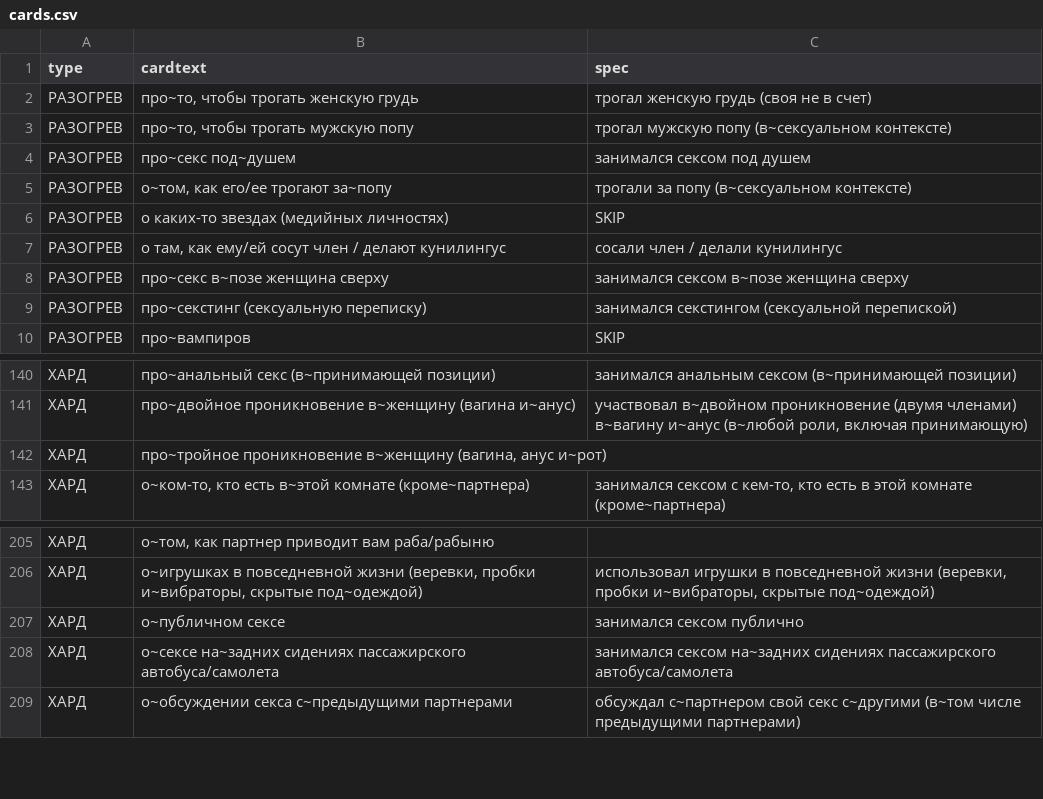
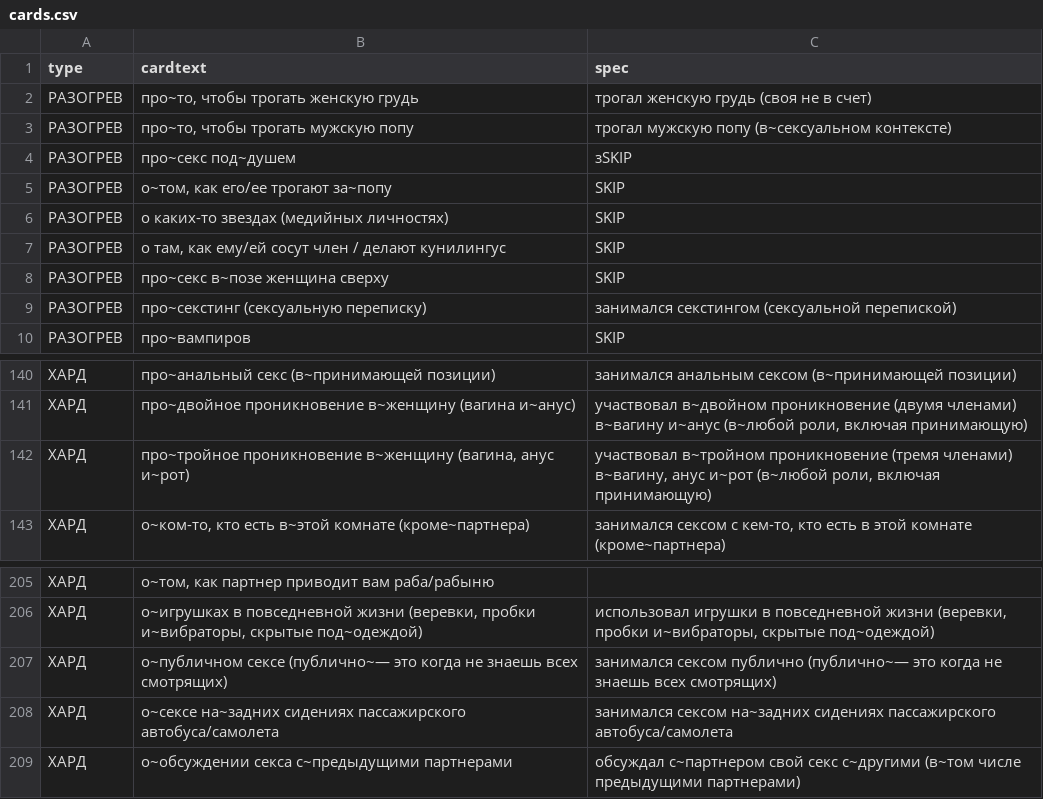
Before and after one commit to leotsarev/fevronia.leotsarev.ru, a CSV file: cards.csv, drawn as a sheet; only a part is shown, gaps mark what is left out.

Commit message:
карточки

```diff
--- a/cards.csv
+++ b/cards.csv
@@ -3,7 +3,7 @@ type,cardtext,spec
 РАЗОГРЕВ,"про~то, чтобы трогать мужскую попу",трогал мужскую попу (в~сексуальном контексте)
-РАЗОГРЕВ,про~секс под~душем,занимался сексом под душем
-РАЗОГРЕВ,"о~том, как его/ее трогают за~попу",трогали за попу (в~сексуальном контексте)
+РАЗОГРЕВ,про~секс под~душем,зSKIP
+РАЗОГРЕВ,"о~том, как его/ее трогают за~попу",SKIP
 РАЗОГРЕВ,о каких-то звездах (медийных личностях),SKIP
-РАЗОГРЕВ,"о там, как ему/ей сосут член / делают кунилингус",сосали член / делали кунилингус
-РАЗОГРЕВ,про~секс в~позе женщина сверху,занимался сексом в~позе женщина сверху
+РАЗОГРЕВ,"о там, как ему/ей сосут член / делают кунилингус",SKIP
+РАЗОГРЕВ,про~секс в~позе женщина сверху,SKIP
 РАЗОГРЕВ,про~секстинг (сексуальную переписку),занимался секстингом (сексуальной перепиской)
@@ -141,3 +141,3 @@ type,cardtext,spec
 ХАРД,про~двойное проникновение в~женщину (вагина и~анус),"участвовал в~двойном проникновение (двумя членами) в~вагину и~анус (в~любой роли, включая принимающую)"
-ХАРД,"про~тройное проникновение в~женщину (вагина, анус и~рот)",
+ХАРД,"про~тройное проникновение в~женщину (вагина, анус и~рот)", "участвовал в~тройном проникновение (тремя членами) в~вагину, анус и~рот (в~любой роли, включая принимающую)"
 ХАРД,"о~ком-то, кто есть в~этой комнате (кроме~партнера)","занимался сексом с кем-то, кто есть в этой комнате (кроме~партнера)"
@@ -206,3 +206,3 @@ type,cardtext,spec
 ХАРД,"о~игрушках в повседневной жизни (веревки, пробки и~вибраторы, скрытые под~одеждой)","использовал игрушки в повседневной жизни (веревки, пробки и~вибраторы, скрытые под~одеждой)"
-ХАРД,"о~публичном сексе",занимался сексом публично
+ХАРД,"о~публичном сексе (публично~— это когда не знаешь всех смотрящих)",занимался сексом публично (публично~— это когда не знаешь всех смотрящих)
 ХАРД,о~сексе на~задних сидениях пассажирского автобуса/самолета,занимался сексом на~задних сидениях пассажирского автобуса/самолета
```
